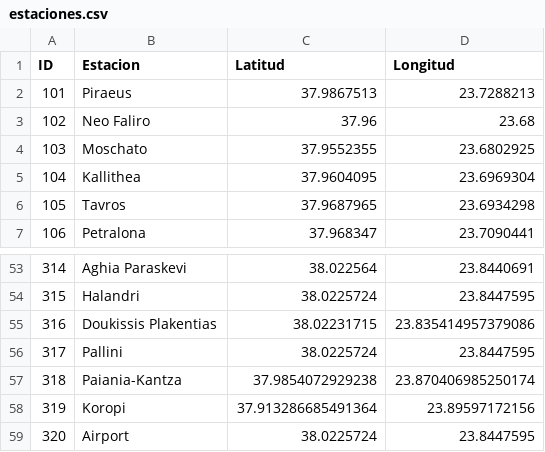
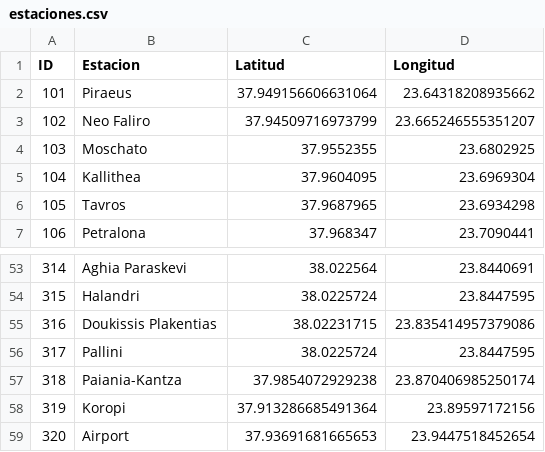
Before and after one commit to alvarocaboUPM/IA, a CSV file: data/estaciones.csv, drawn as a sheet; only a part is shown, gaps mark what is left out.

```diff
--- a/data/estaciones.csv
+++ b/data/estaciones.csv
@@ -1,4 +1,4 @@
 ID;Estacion;Latitud;Longitud
-101;Piraeus;37.9867513;23.7288213
-102;Neo Faliro;37.96;23.68
+101;Piraeus;37.949156606631064;23.64318208935662
+102;Neo Faliro;37.94509716973799;23.665246555351207
 103;Moschato;37.9552355;23.6802925
@@ -58,2 +58,2 @@ ID;Estacion;Latitud;Longitud
 319;Koropi;37.913286685491364;23.89597172156
-320;Airport;38.0225724;23.8447595
+320;Airport;37.93691681665653;23.9447518452654
```
Also changed, not shown: data/matrix.csv, 12 other files.
